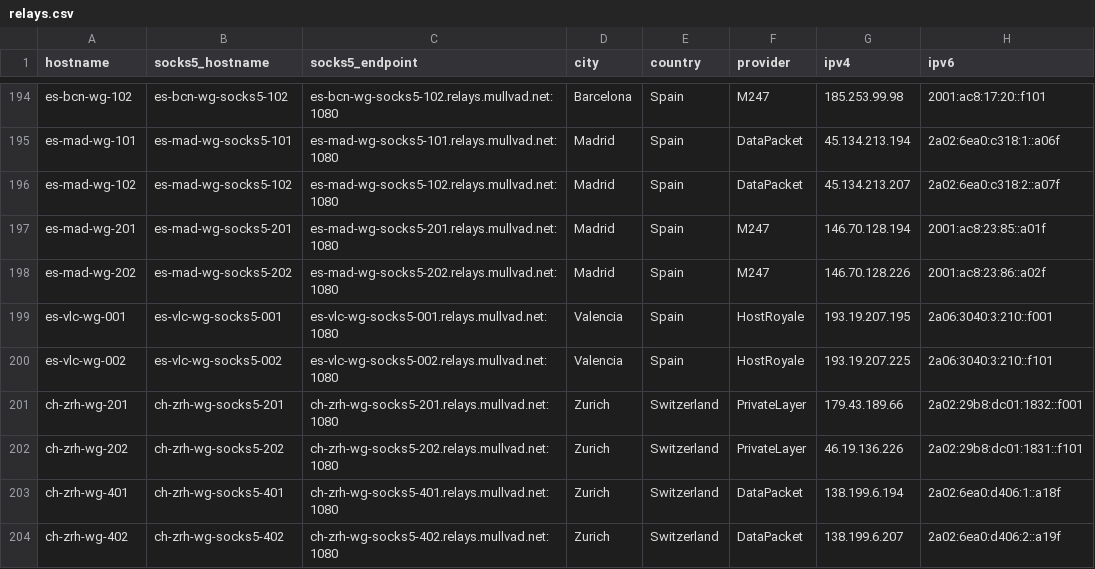
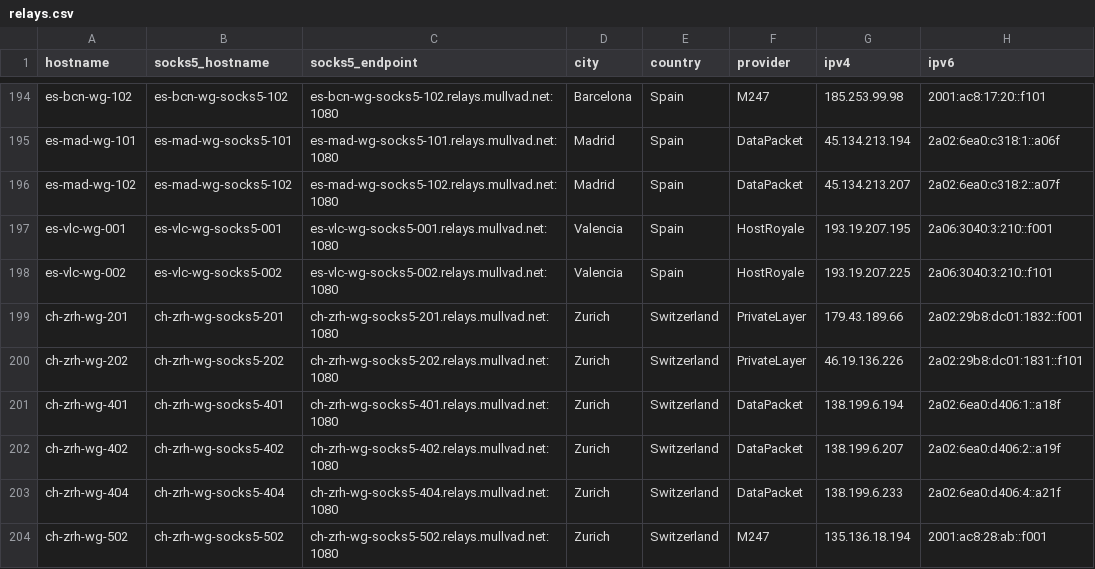
Before and after one commit to tommy-ca/mulvad-relay-list, a CSV file: relays.csv, drawn as a sheet; only a part is shown, gaps mark what is left out; the shorter side is filled out with more unchanged rows; the diff names each change by its address in the sheet, - before the commit and + after, or states it on an @@ line.

```diff
--- a/relays.csv
+++ b/relays.csv
-row 197: es-mad-wg-201 | es-mad-wg-socks5-201 | es-mad-wg-socks5-201.relays.mullvad.net:1080 | Madrid | Spain | M247 | 146.70.128.194 | 2001:ac8:23:85::a01f
-row 198: es-mad-wg-202 | es-mad-wg-socks5-202 | es-mad-wg-socks5-202.relays.mullvad.net:1080 | Madrid | Spain | M247 | 146.70.128.226 | 2001:ac8:23:86::a02f
```
Also changed, not shown: 4 other files.
